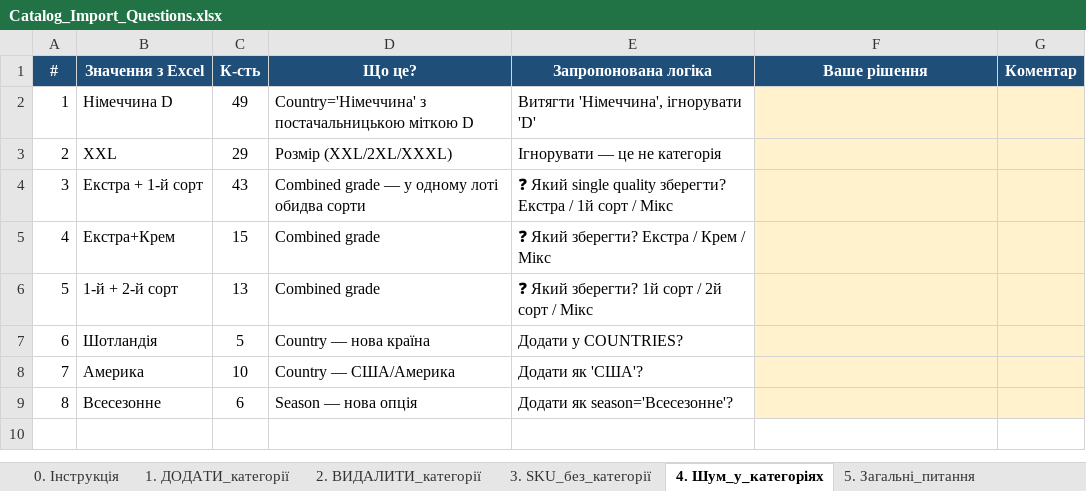
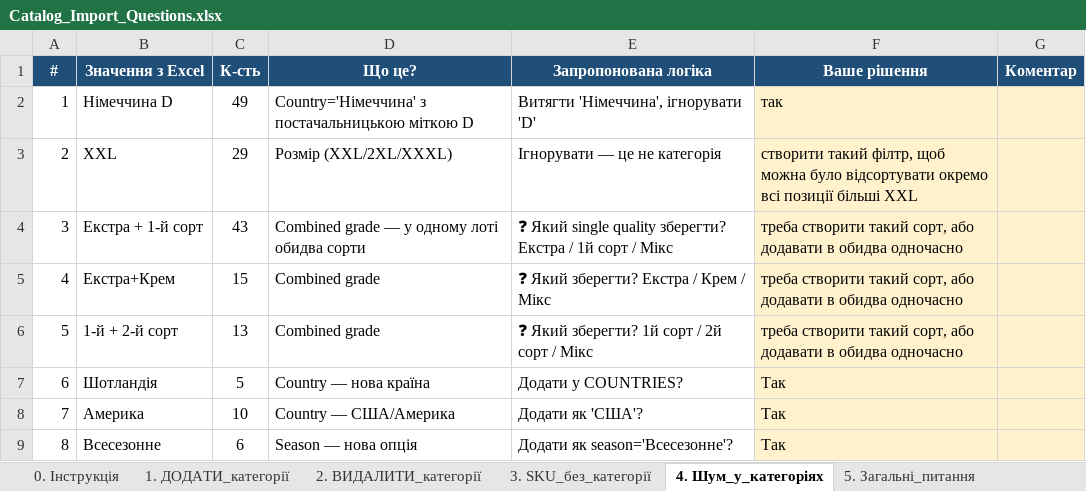
Before and after one commit to ltexlutskai-tech/ltex-ecosystem, an Excel workbook: Catalog_Import_Questions.xlsx, sheet 4. Шум_у_категоріях, drawn as a sheet; values as stored, in another font and other column widths than the file's, no borders; the diff names each change by its address in the sheet, - before the commit and + after, or states it on an @@ line.

```diff
--- a/Catalog_Import_Questions.xlsx (sheet 4. Шум_у_категоріях)
+++ b/Catalog_Import_Questions.xlsx (sheet 4. Шум_у_категоріях)
-F2 (Ваше рішення): (empty)
+F2 (Ваше рішення): так
-F3 (Ваше рішення): (empty)
+F3 (Ваше рішення): створити такий філтр, щоб можна було відсортувати окремо всі позиції більші XXL
-F4:F6 (Ваше рішення): (empty)
+F4:F6 (Ваше рішення): треба створити такий сорт, або додавати в обидва одночасно
-F7:F9 (Ваше рішення): (empty)
+F7:F9 (Ваше рішення): Так
```
Also changed, not shown: sheet 1. ДОДАТИ_категорії, sheet 5. Загальні_питання, sheet 2. ВИДАЛИТИ_категорії, sheet 3. SKU_без_категорії.
